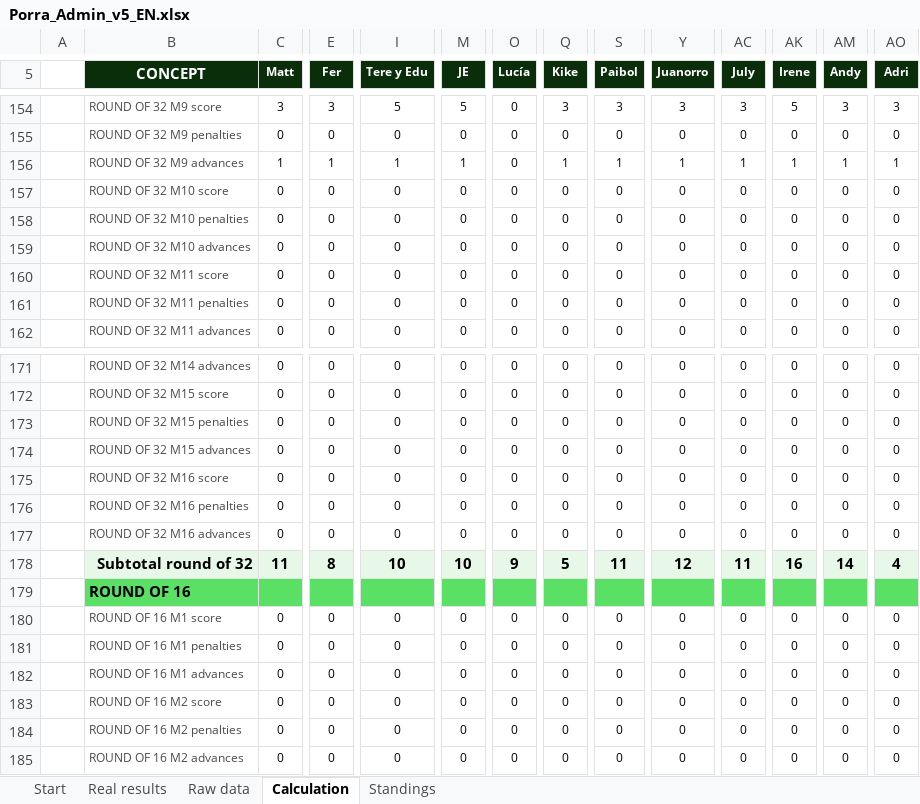
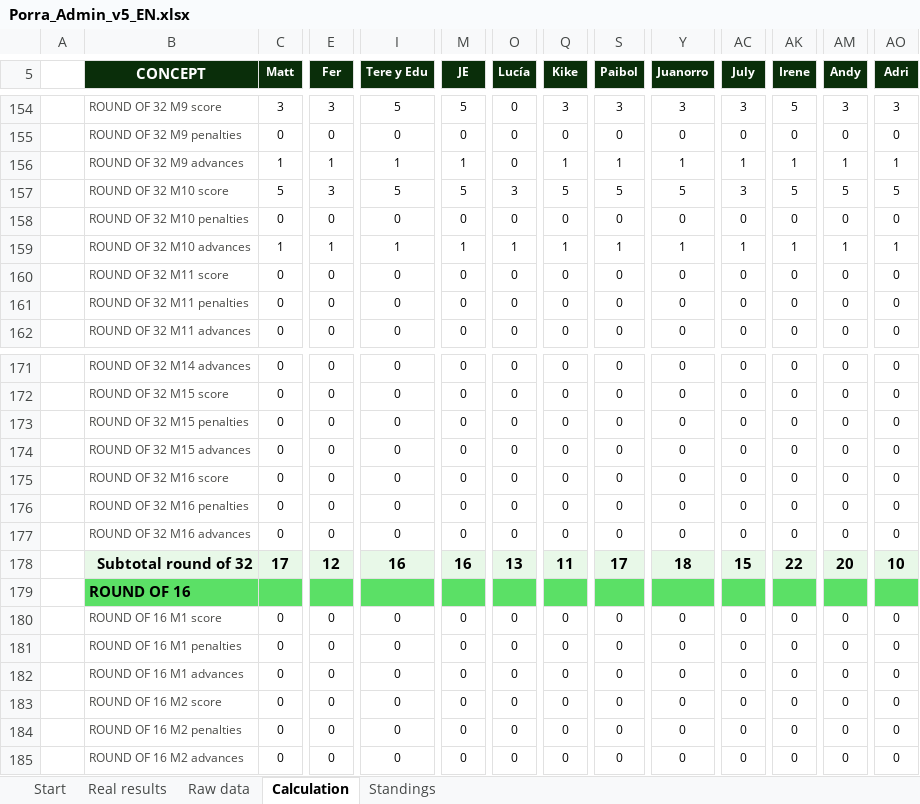
Before and after one commit to jose-reveni/porra2026, an Excel workbook: Porra_Admin_v5_EN.xlsx, sheet Calculation, drawn as a sheet; only a part is shown, gaps mark what is left out; values as stored, in another font and other column widths than the file's, no borders; charts and pictures not drawn; the diff covers the shown part only; the diff names each change by its address in the sheet, - before the commit and + after, or states it on an @@ line.

```diff
--- a/Porra_Admin_v5_EN.xlsx (sheet Calculation)
+++ b/Porra_Admin_v5_EN.xlsx (sheet Calculation)
-C157 (Matt): 0
+C157 (Matt): 5
-E157 (Fer): 0
+E157 (Fer): 3
-I157 (Tere y Edu): 0
+I157 (Tere y Edu): 5
-M157 (JE): 0
+M157 (JE): 5
-O157 (Lucía): 0
+O157 (Lucía): 3
-Q157 (Kike): 0
+Q157 (Kike): 5
-S157 (Paibol): 0
+S157 (Paibol): 5
-Y157 (Juanorro): 0
+Y157 (Juanorro): 5
-AC157 (July): 0
+AC157 (July): 3
-AK157 (Irene): 0
+AK157 (Irene): 5
-AM157 (Andy): 0
+AM157 (Andy): 5
-AO157 (Adri): 0
+AO157 (Adri): 5
-C159 (Matt): 0
+C159 (Matt): 1
-E159 (Fer): 0
+E159 (Fer): 1
-I159 (Tere y Edu): 0
+I159 (Tere y Edu): 1
-M159 (JE): 0
+M159 (JE): 1
-O159 (Lucía): 0
+O159 (Lucía): 1
-Q159 (Kike): 0
+Q159 (Kike): 1
-S159 (Paibol): 0
+S159 (Paibol): 1
-Y159 (Juanorro): 0
+Y159 (Juanorro): 1
-AC159 (July): 0
+AC159 (July): 1
-AK159 (Irene): 0
+AK159 (Irene): 1
-AM159 (Andy): 0
+AM159 (Andy): 1
-AO159 (Adri): 0
+AO159 (Adri): 1
-C178 (Matt): 11
+C178 (Matt): 17
-E178 (Fer): 8
+E178 (Fer): 12
-I178 (Tere y Edu): 10
+I178 (Tere y Edu): 16
-M178 (JE): 10
+M178 (JE): 16
-O178 (Lucía): 9
+O178 (Lucía): 13
-Q178 (Kike): 5
+Q178 (Kike): 11
-S178 (Paibol): 11
+S178 (Paibol): 17
-Y178 (Juanorro): 12
+Y178 (Juanorro): 18
-AC178 (July): 11
+AC178 (July): 15
-AK178 (Irene): 16
+AK178 (Irene): 22
-AM178 (Andy): 14
+AM178 (Andy): 20
-AO178 (Adri): 4
+AO178 (Adri): 10
```
Also changed, not shown: 42 edited cells elsewhere in this sheet, sheet Standings, sheet Real results, 1 other file.
